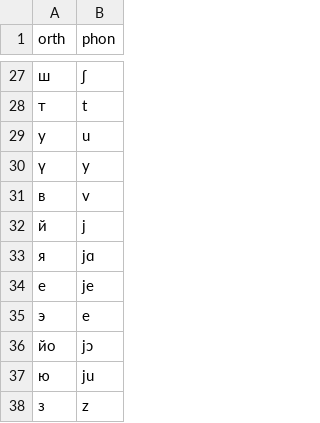
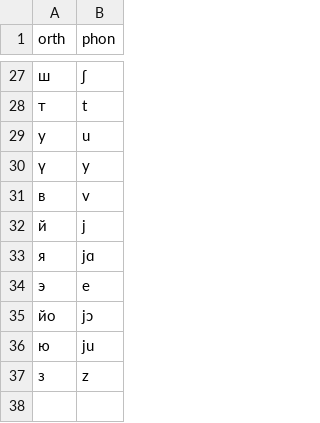
Before and after one commit to dmort27/epitran, a CSV file: epitran/data/map/aze-Cyrl.csv, drawn as a sheet; only a part is shown, gaps mark what is left out; the diff names each change by its address in the sheet, - before the commit and + after, or states it on an @@ line.

```diff
--- a/epitran/data/map/aze-Cyrl.csv
+++ b/epitran/data/map/aze-Cyrl.csv
-row 34: е | je
```
Also changed, not shown: epitran/data/map/fra-Latn-np.csv, epitran/data/map/kir-Arab.csv, 6 other files.
